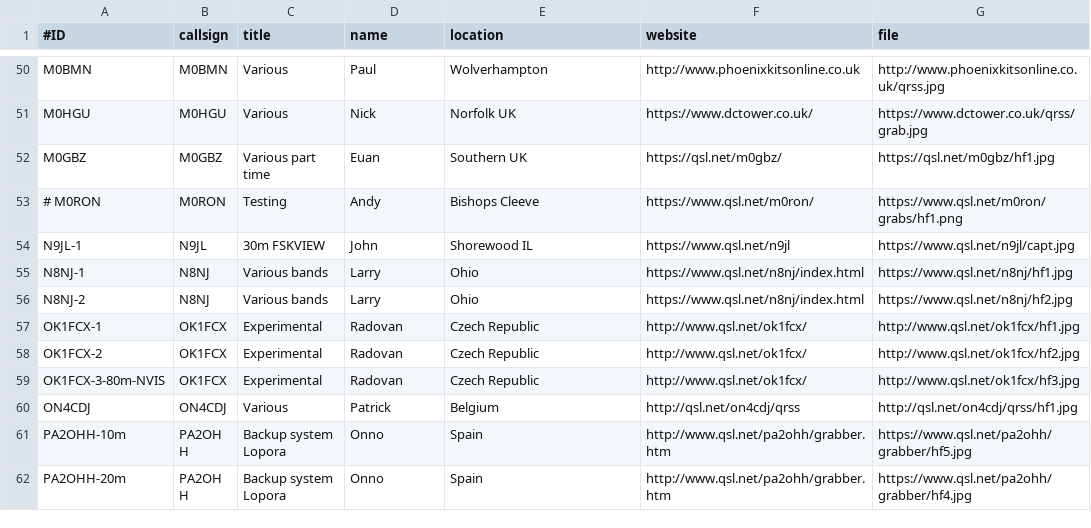
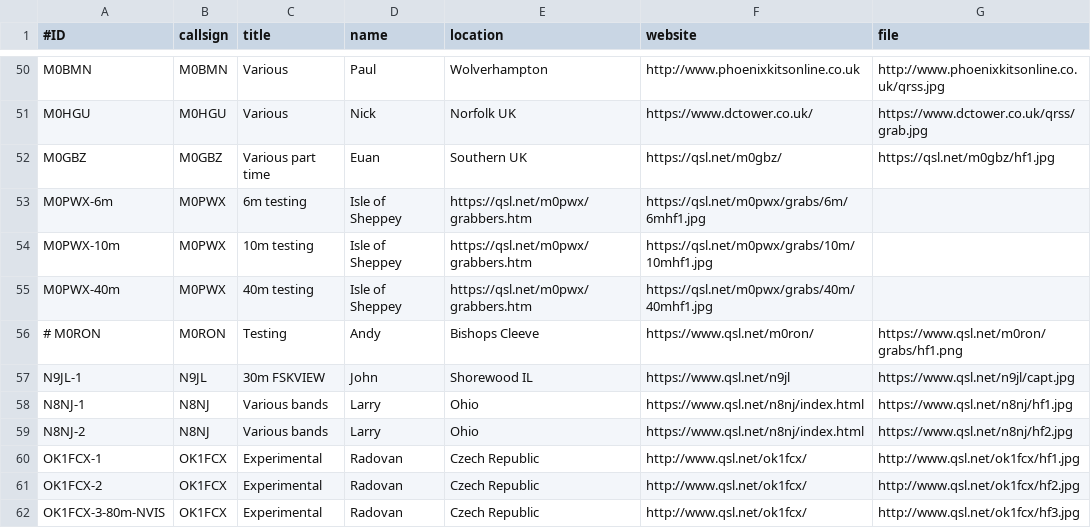
Before and after one commit to syedrizvinet/QRSS-plus-dev, a CSV file: grabbers.csv, drawn as a sheet; only a part is shown, gaps mark what is left out; the shorter side is filled out with more unchanged rows; the diff names each change by its address in the sheet, - before the commit and + after, or states it on an @@ line.

Commit message:
Add M0PWX experimental

```diff
--- a/grabbers.csv
+++ b/grabbers.csv
+row 53: M0PWX-6m | M0PWX | 6m testing | Isle of Sheppey | https://qsl.net/m0pwx/grabbers.htm | https://qsl.net/m0pwx/grabs/6m/6mhf1.jpg
+row 54: M0PWX-10m | M0PWX | 10m testing | Isle of Sheppey | https://qsl.net/m0pwx/grabbers.htm | https://qsl.net/m0pwx/grabs/10m/10mhf1.jpg
+row 55: M0PWX-40m | M0PWX | 40m testing | Isle of Sheppey | https://qsl.net/m0pwx/grabbers.htm | https://qsl.net/m0pwx/grabs/40m/40mhf1.jpg
```
